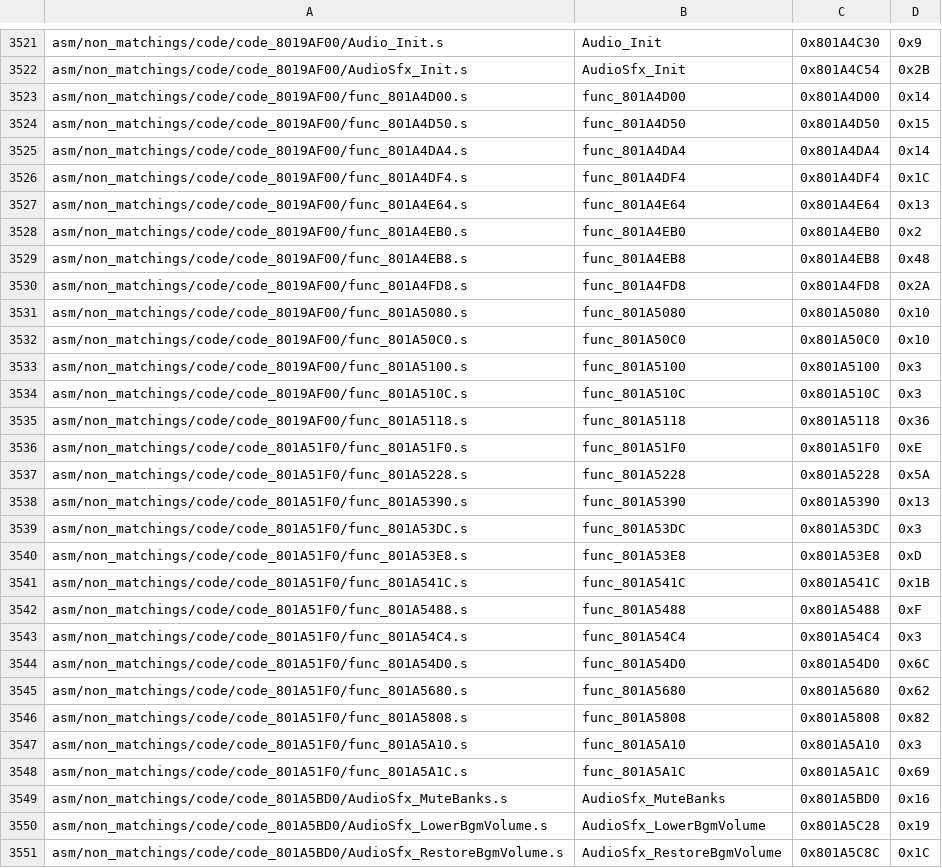
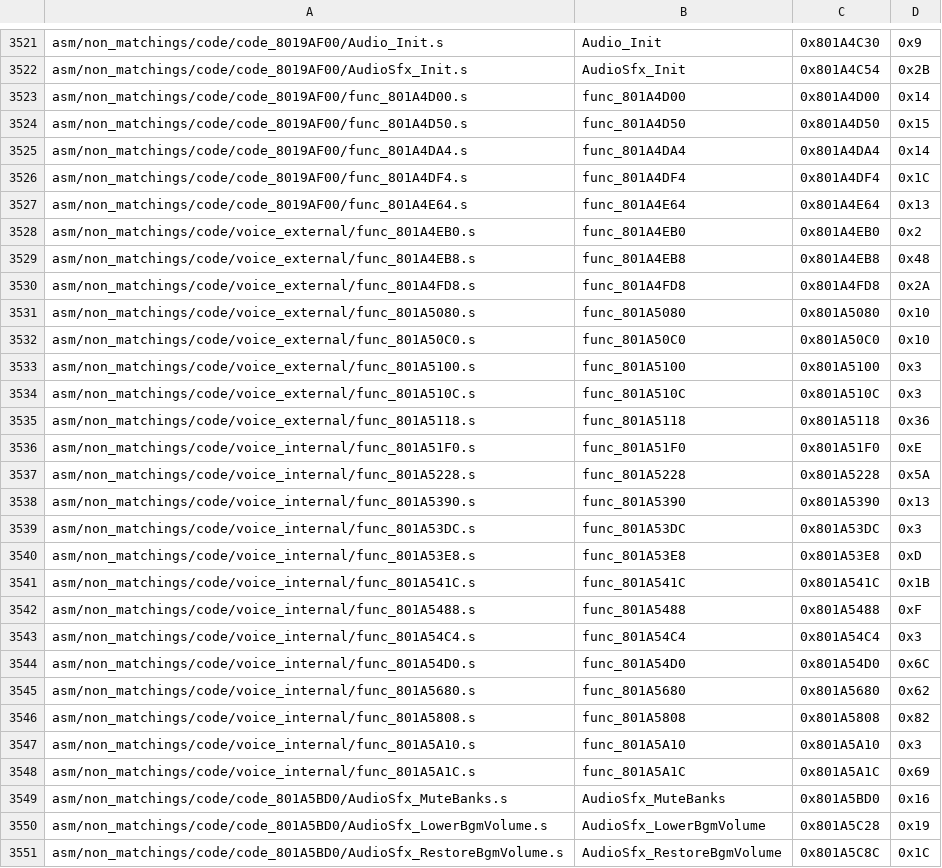
Before and after one commit to zeldaret/mm, a CSV file: tools/sizes/code_functions.csv, drawn as a sheet; only a part is shown, gaps mark what is left out; the diff covers the shown part only.

```diff
--- a/tools/sizes/code_functions.csv
+++ b/tools/sizes/code_functions.csv
@@ -3527,23 +3527,23 @@ asm/non_matchings/code/code_8019AF00/func_801A4DF4.s,func_801A4DF4,0x801A4DF4,0x
 asm/non_matchings/code/code_8019AF00/func_801A4E64.s,func_801A4E64,0x801A4E64,0x13
-asm/non_matchings/code/code_8019AF00/func_801A4EB0.s,func_801A4EB0,0x801A4EB0,0x2
-asm/non_matchings/code/code_8019AF00/func_801A4EB8.s,func_801A4EB8,0x801A4EB8,0x48
-asm/non_matchings/code/code_8019AF00/func_801A4FD8.s,func_801A4FD8,0x801A4FD8,0x2A
-asm/non_matchings/code/code_8019AF00/func_801A5080.s,func_801A5080,0x801A5080,0x10
-asm/non_matchings/code/code_8019AF00/func_801A50C0.s,func_801A50C0,0x801A50C0,0x10
-asm/non_matchings/code/code_8019AF00/func_801A5100.s,func_801A5100,0x801A5100,0x3
-asm/non_matchings/code/code_8019AF00/func_801A510C.s,func_801A510C,0x801A510C,0x3
-asm/non_matchings/code/code_8019AF00/func_801A5118.s,func_801A5118,0x801A5118,0x36
-asm/non_matchings/code/code_801A51F0/func_801A51F0.s,func_801A51F0,0x801A51F0,0xE
-asm/non_matchings/code/code_801A51F0/func_801A5228.s,func_801A5228,0x801A5228,0x5A
-asm/non_matchings/code/code_801A51F0/func_801A5390.s,func_801A5390,0x801A5390,0x13
-asm/non_matchings/code/code_801A51F0/func_801A53DC.s,func_801A53DC,0x801A53DC,0x3
-asm/non_matchings/code/code_801A51F0/func_801A53E8.s,func_801A53E8,0x801A53E8,0xD
-asm/non_matchings/code/code_801A51F0/func_801A541C.s,func_801A541C,0x801A541C,0x1B
-asm/non_matchings/code/code_801A51F0/func_801A5488.s,func_801A5488,0x801A5488,0xF
-asm/non_matchings/code/code_801A51F0/func_801A54C4.s,func_801A54C4,0x801A54C4,0x3
-asm/non_matchings/code/code_801A51F0/func_801A54D0.s,func_801A54D0,0x801A54D0,0x6C
-asm/non_matchings/code/code_801A51F0/func_801A5680.s,func_801A5680,0x801A5680,0x62
-asm/non_matchings/code/code_801A51F0/func_801A5808.s,func_801A5808,0x801A5808,0x82
-asm/non_matchings/code/code_801A51F0/func_801A5A10.s,func_801A5A10,0x801A5A10,0x3
-asm/non_matchings/code/code_801A51F0/func_801A5A1C.s,func_801A5A1C,0x801A5A1C,0x69
+asm/non_matchings/code/voice_external/func_801A4EB0.s,func_801A4EB0,0x801A4EB0,0x2
+asm/non_matchings/code/voice_external/func_801A4EB8.s,func_801A4EB8,0x801A4EB8,0x48
+asm/non_matchings/code/voice_external/func_801A4FD8.s,func_801A4FD8,0x801A4FD8,0x2A
+asm/non_matchings/code/voice_external/func_801A5080.s,func_801A5080,0x801A5080,0x10
+asm/non_matchings/code/voice_external/func_801A50C0.s,func_801A50C0,0x801A50C0,0x10
+asm/non_matchings/code/voice_external/func_801A5100.s,func_801A5100,0x801A5100,0x3
+asm/non_matchings/code/voice_external/func_801A510C.s,func_801A510C,0x801A510C,0x3
+asm/non_matchings/code/voice_external/func_801A5118.s,func_801A5118,0x801A5118,0x36
+asm/non_matchings/code/voice_internal/func_801A51F0.s,func_801A51F0,0x801A51F0,0xE
+asm/non_matchings/code/voice_internal/func_801A5228.s,func_801A5228,0x801A5228,0x5A
+asm/non_matchings/code/voice_internal/func_801A5390.s,func_801A5390,0x801A5390,0x13
+asm/non_matchings/code/voice_internal/func_801A53DC.s,func_801A53DC,0x801A53DC,0x3
+asm/non_matchings/code/voice_internal/func_801A53E8.s,func_801A53E8,0x801A53E8,0xD
+asm/non_matchings/code/voice_internal/func_801A541C.s,func_801A541C,0x801A541C,0x1B
+asm/non_matchings/code/voice_internal/func_801A5488.s,func_801A5488,0x801A5488,0xF
+asm/non_matchings/code/voice_internal/func_801A54C4.s,func_801A54C4,0x801A54C4,0x3
+asm/non_matchings/code/voice_internal/func_801A54D0.s,func_801A54D0,0x801A54D0,0x6C
+asm/non_matchings/code/voice_internal/func_801A5680.s,func_801A5680,0x801A5680,0x62
+asm/non_matchings/code/voice_internal/func_801A5808.s,func_801A5808,0x801A5808,0x82
+asm/non_matchings/code/voice_internal/func_801A5A10.s,func_801A5A10,0x801A5A10,0x3
+asm/non_matchings/code/voice_internal/func_801A5A1C.s,func_801A5A1C,0x801A5A1C,0x69
 asm/non_matchings/code/code_801A5BD0/AudioSfx_MuteBanks.s,AudioSfx_MuteBanks,0x801A5BD0,0x16
```
Also changed, not shown: 22 edited cells elsewhere in this file, 25 other files.
